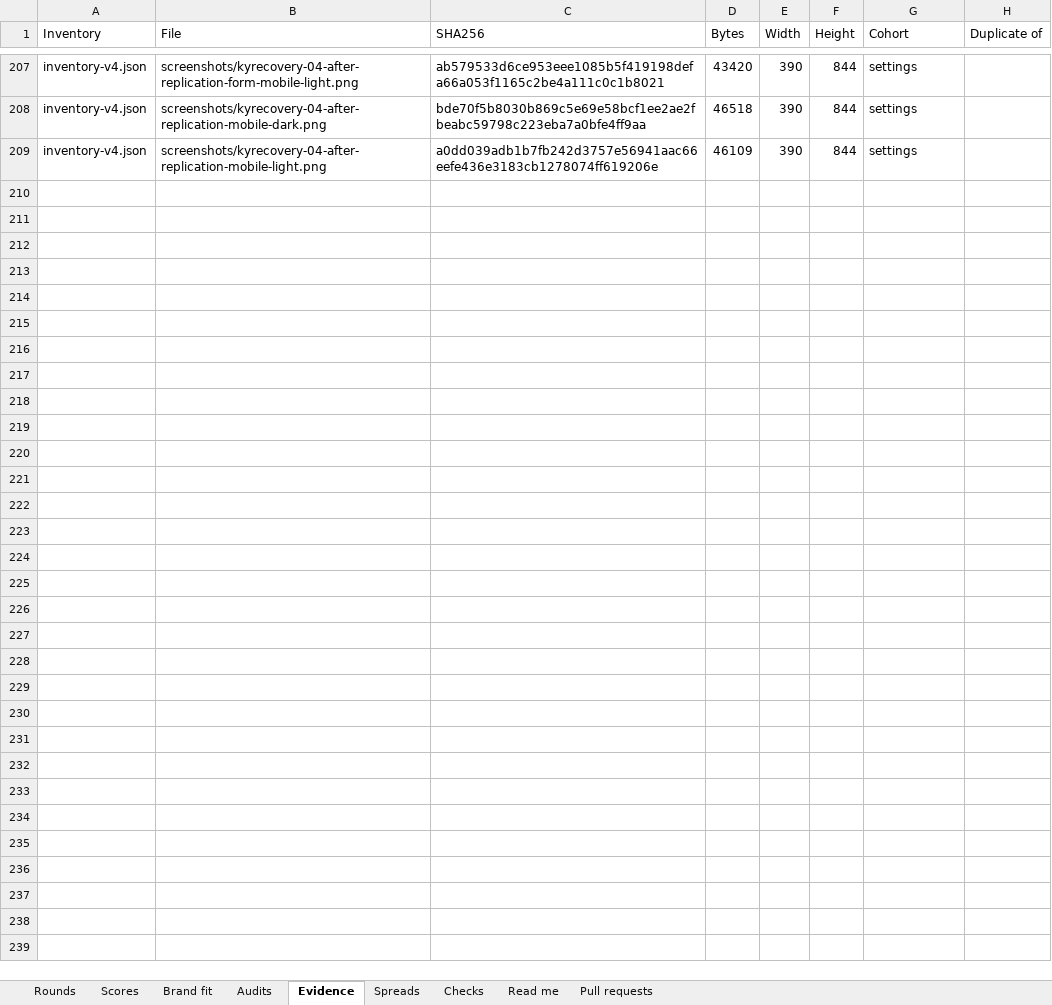
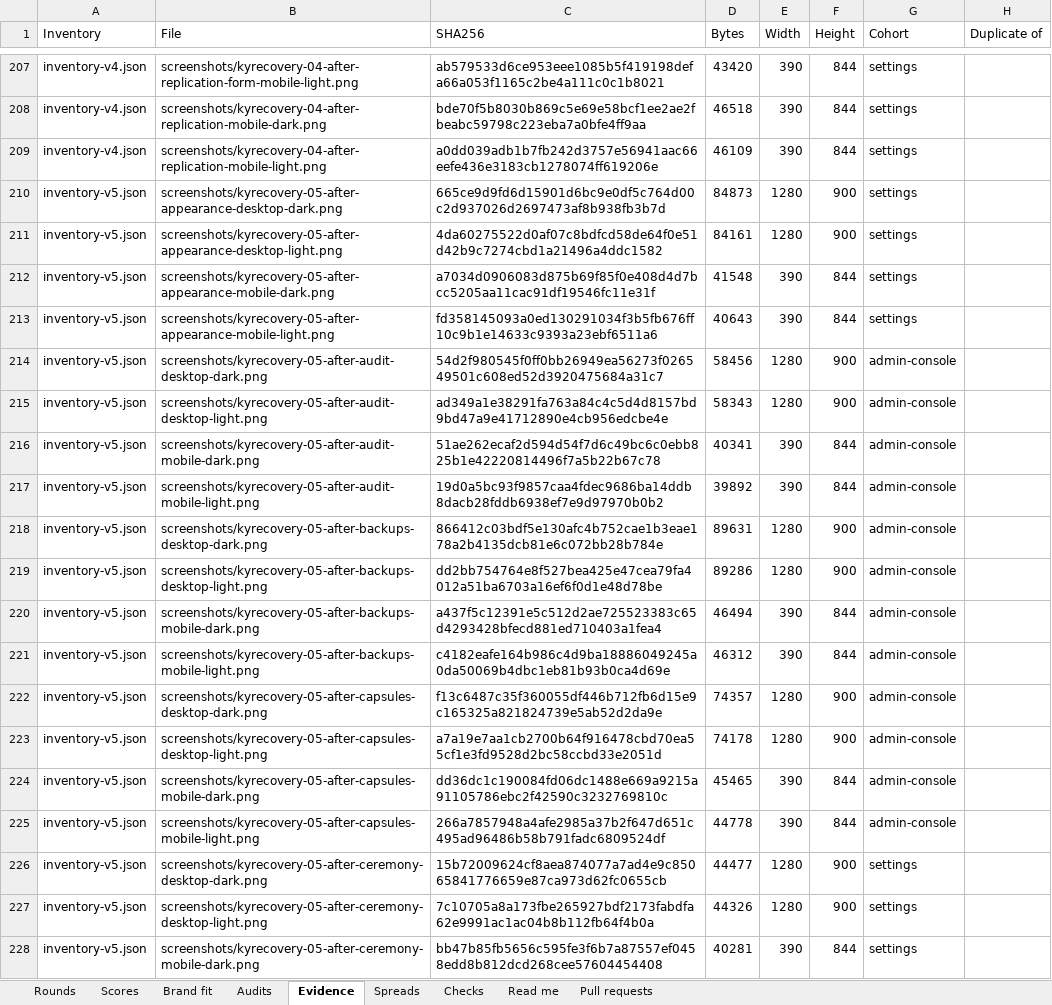
Before and after one commit to Busnes-app/KyRecovery-server, an Excel workbook: docs/ui-recovery-eight/KyRecovery-Council.xlsx, sheet Evidence, drawn as a sheet; only a part is shown, gaps mark what is left out; values as stored, in another font and other column widths than the file's, no borders; the diff covers the shown part only; the diff names each change by its address in the sheet, - before the commit and + after, or states it on an @@ line.

```diff
--- a/docs/ui-recovery-eight/KyRecovery-Council.xlsx (sheet Evidence)
+++ b/docs/ui-recovery-eight/KyRecovery-Council.xlsx (sheet Evidence)
+row 210: inventory-v5.json | screenshots/kyrecovery-05-after-appearance-desktop-dark.png | 665ce9d9fd6d15901d6bc9e0df5c764d00c2d937026d2697473af8b938fb3b7d | 84873 | 1280 | 900 | settings
+row 211: inventory-v5.json | screenshots/kyrecovery-05-after-appearance-desktop-light.png | 4da60275522d0af07c8bdfcd58de64f0e51d42b9c7274cbd1a21496a4ddc1582 | 84161 | 1280 | 900 | settings
+row 212: inventory-v5.json | screenshots/kyrecovery-05-after-appearance-mobile-dark.png | a7034d0906083d875b69f85f0e408d4d7bcc5205aa11cac91df19546fc11e31f | 41548 | 390 | 844 | settings
+row 213: inventory-v5.json | screenshots/kyrecovery-05-after-appearance-mobile-light.png | fd358145093a0ed130291034f3b5fb676ff10c9b1e14633c9393a23ebf6511a6 | 40643 | 390 | 844 | settings
+row 214: inventory-v5.json | screenshots/kyrecovery-05-after-audit-desktop-dark.png | 54d2f980545f0ff0bb26949ea56273f026549501c608ed52d3920475684a31c7 | 58456 | 1280 | 900 | admin-console
+row 215: inventory-v5.json | screenshots/kyrecovery-05-after-audit-desktop-light.png | ad349a1e38291fa763a84c4c5d4d8157bd9bd47a9e41712890e4cb956edcbe4e | 58343 | 1280 | 900 | admin-console
+row 216: inventory-v5.json | screenshots/kyrecovery-05-after-audit-mobile-dark.png | 51ae262ecaf2d594d54f7d6c49bc6c0ebb825b1e42220814496f7a5b22b67c78 | 40341 | 390 | 844 | admin-console
+row 217: inventory-v5.json | screenshots/kyrecovery-05-after-audit-mobile-light.png | 19d0a5bc93f9857caa4fdec9686ba14ddb8dacb28fddb6938ef7e9d97970b0b2 | 39892 | 390 | 844 | admin-console
+row 218: inventory-v5.json | screenshots/kyrecovery-05-after-backups-desktop-dark.png | 866412c03bdf5e130afc4b752cae1b3eae178a2b4135dcb81e6c072bb28b784e | 89631 | 1280 | 900 | admin-console
+row 219: inventory-v5.json | screenshots/kyrecovery-05-after-backups-desktop-light.png | dd2bb754764e8f527bea425e47cea79fa4012a51ba6703a16ef6f0d1e48d78be | 89286 | 1280 | 900 | admin-console
+row 220: inventory-v5.json | screenshots/kyrecovery-05-after-backups-mobile-dark.png | a437f5c12391e5c512d2ae725523383c65d4293428bfecd881ed710403a1fea4 | 46494 | 390 | 844 | admin-console
+row 221: inventory-v5.json | screenshots/kyrecovery-05-after-backups-mobile-light.png | c4182eafe164b986c4d9ba18886049245a0da50069b4dbc1eb81b93b0ca4d69e | 46312 | 390 | 844 | admin-console
+row 222: inventory-v5.json | screenshots/kyrecovery-05-after-capsules-desktop-dark.png | f13c6487c35f360055df446b712fb6d15e9c165325a821824739e5ab52d2da9e | 74357 | 1280 | 900 | admin-console
+row 223: inventory-v5.json | screenshots/kyrecovery-05-after-capsules-desktop-light.png | a7a19e7aa1cb2700b64f916478cbd70ea55cf1e3fd9528d2bc58ccbd33e2051d | 74178 | 1280 | 900 | admin-console
+row 224: inventory-v5.json | screenshots/kyrecovery-05-after-capsules-mobile-dark.png | dd36dc1c190084fd06dc1488e669a9215a91105786ebc2f42590c3232769810c | 45465 | 390 | 844 | admin-console
+row 225: inventory-v5.json | screenshots/kyrecovery-05-after-capsules-mobile-light.png | 266a7857948a4afe2985a37b2f647d651c495ad96486b58b791fadc6809524df | 44778 | 390 | 844 | admin-console
+row 226: inventory-v5.json | screenshots/kyrecovery-05-after-ceremony-desktop-dark.png | 15b72009624cf8aea874077a7ad4e9c85065841776659e87ca973d62fc0655cb | 44477 | 1280 | 900 | settings
+row 227: inventory-v5.json | screenshots/kyrecovery-05-after-ceremony-desktop-light.png | 7c10705a8a173fbe265927bdf2173fabdfa62e9991ac1ac04b8b112fb64f4b0a | 44326 | 1280 | 900 | settings
+row 228: inventory-v5.json | screenshots/kyrecovery-05-after-ceremony-mobile-dark.png | bb47b85fb5656c595fe3f6b7a87557ef0458edd8b812dcd268cee57604454408 | 40281 | 390 | 844 | settings
```
Also changed, not shown: 33 added rows elsewhere in this sheet, sheet Spreads, sheet Scores, sheet Brand fit, sheet Rounds, sheet Checks, sheet Audits, 1 more sheet, 12 other files.
